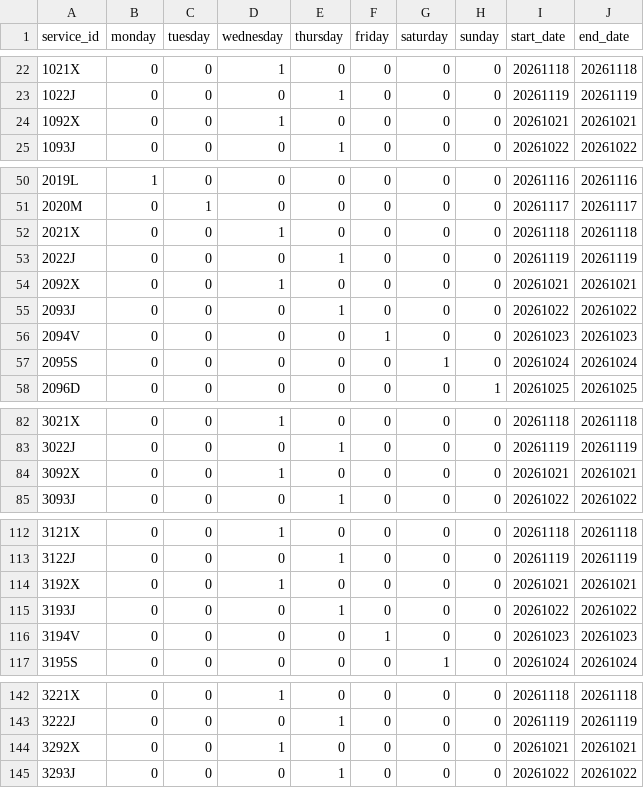
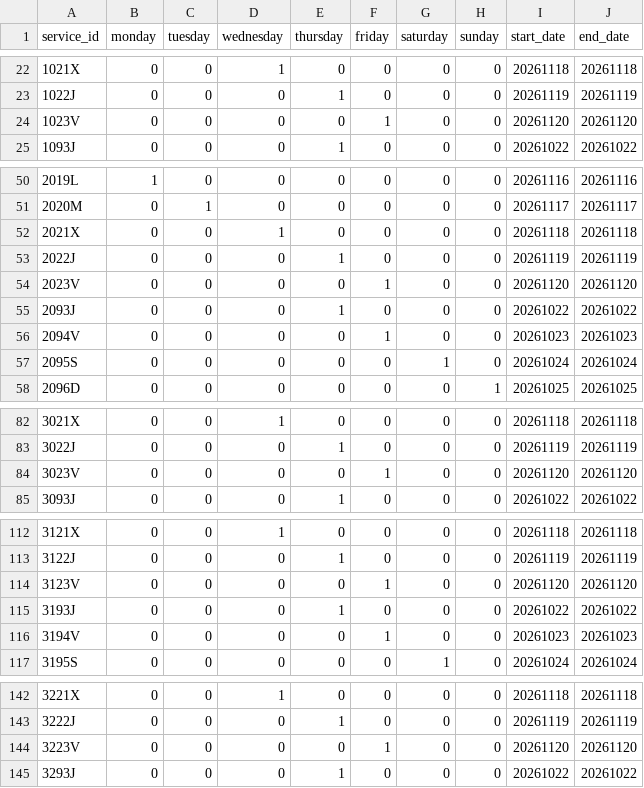
Before and after one commit to WireNext/cercaniasgtfs, a CSV file: data_csv/calendar.csv, drawn as a sheet; only a part is shown, gaps mark what is left out; the diff covers the shown part only.

```diff
--- a/data_csv/calendar.csv
+++ b/data_csv/calendar.csv
@@ -23,3 +23,3 @@ service_id,monday,tuesday,wednesday,thursday,friday,saturday,sunday,start_date,e
 1022J,0,0,0,1,0,0,0,20261119,20261119
-1092X,0,0,1,0,0,0,0,20261021,20261021
+1023V,0,0,0,0,1,0,0,20261120,20261120
 1093J,0,0,0,1,0,0,0,20261022,20261022
@@ -53,3 +53,3 @@ service_id,monday,tuesday,wednesday,thursday,friday,saturday,sunday,start_date,e
 2022J,0,0,0,1,0,0,0,20261119,20261119
-2092X,0,0,1,0,0,0,0,20261021,20261021
+2023V,0,0,0,0,1,0,0,20261120,20261120
 2093J,0,0,0,1,0,0,0,20261022,20261022
@@ -83,3 +83,3 @@ service_id,monday,tuesday,wednesday,thursday,friday,saturday,sunday,start_date,e
 3022J,0,0,0,1,0,0,0,20261119,20261119
-3092X,0,0,1,0,0,0,0,20261021,20261021
+3023V,0,0,0,0,1,0,0,20261120,20261120
 3093J,0,0,0,1,0,0,0,20261022,20261022
@@ -113,3 +113,3 @@ service_id,monday,tuesday,wednesday,thursday,friday,saturday,sunday,start_date,e
 3122J,0,0,0,1,0,0,0,20261119,20261119
-3192X,0,0,1,0,0,0,0,20261021,20261021
+3123V,0,0,0,0,1,0,0,20261120,20261120
 3193J,0,0,0,1,0,0,0,20261022,20261022
@@ -143,3 +143,3 @@ service_id,monday,tuesday,wednesday,thursday,friday,saturday,sunday,start_date,e
 3222J,0,0,0,1,0,0,0,20261119,20261119
-3292X,0,0,1,0,0,0,0,20261021,20261021
+3223V,0,0,0,0,1,0,0,20261120,20261120
 3293J,0,0,0,1,0,0,0,20261022,20261022
```
Also changed, not shown: 53 edited cells elsewhere in this file, 3 other files.
